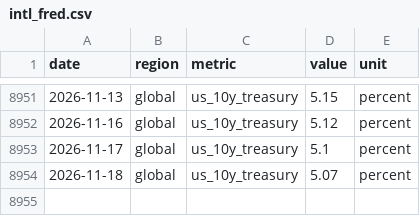
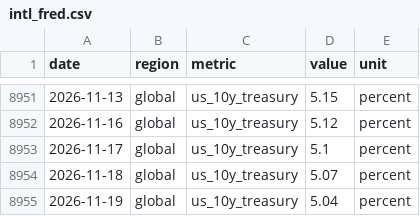
Before and after one commit to jackalexleonard-stack/victoria-housing-dashboard, a CSV file: data/series/intl_fred.csv, drawn as a sheet; only a part is shown, gaps mark what is left out; the diff names each change by its address in the sheet, - before the commit and + after, or states it on an @@ line.

```diff
--- a/data/series/intl_fred.csv
+++ b/data/series/intl_fred.csv
+row 8955: 2026-11-19 | global | us_10y_treasury | 5.04 | percent
```
Also changed, not shown: data/series/au_hvi.csv, data/series/vic_hvi.csv, 27 other files.
